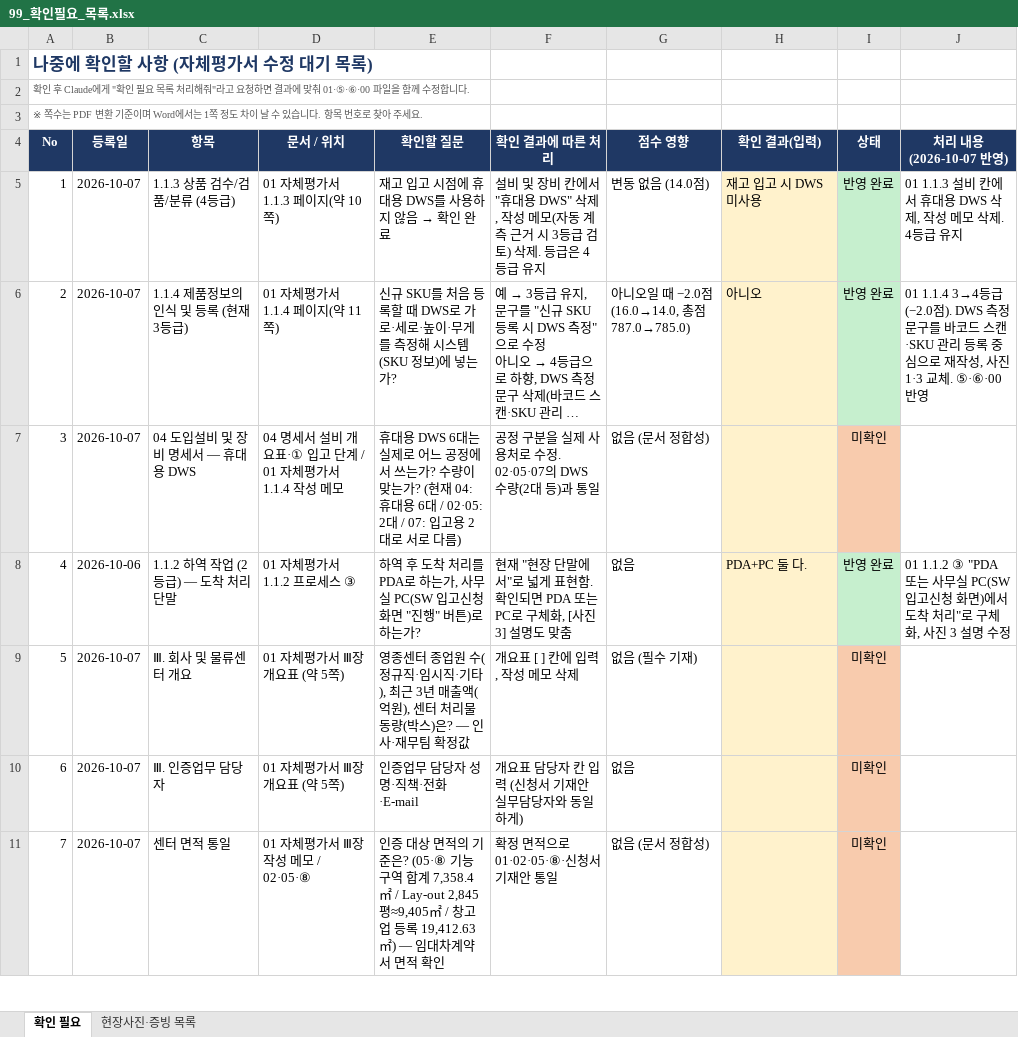
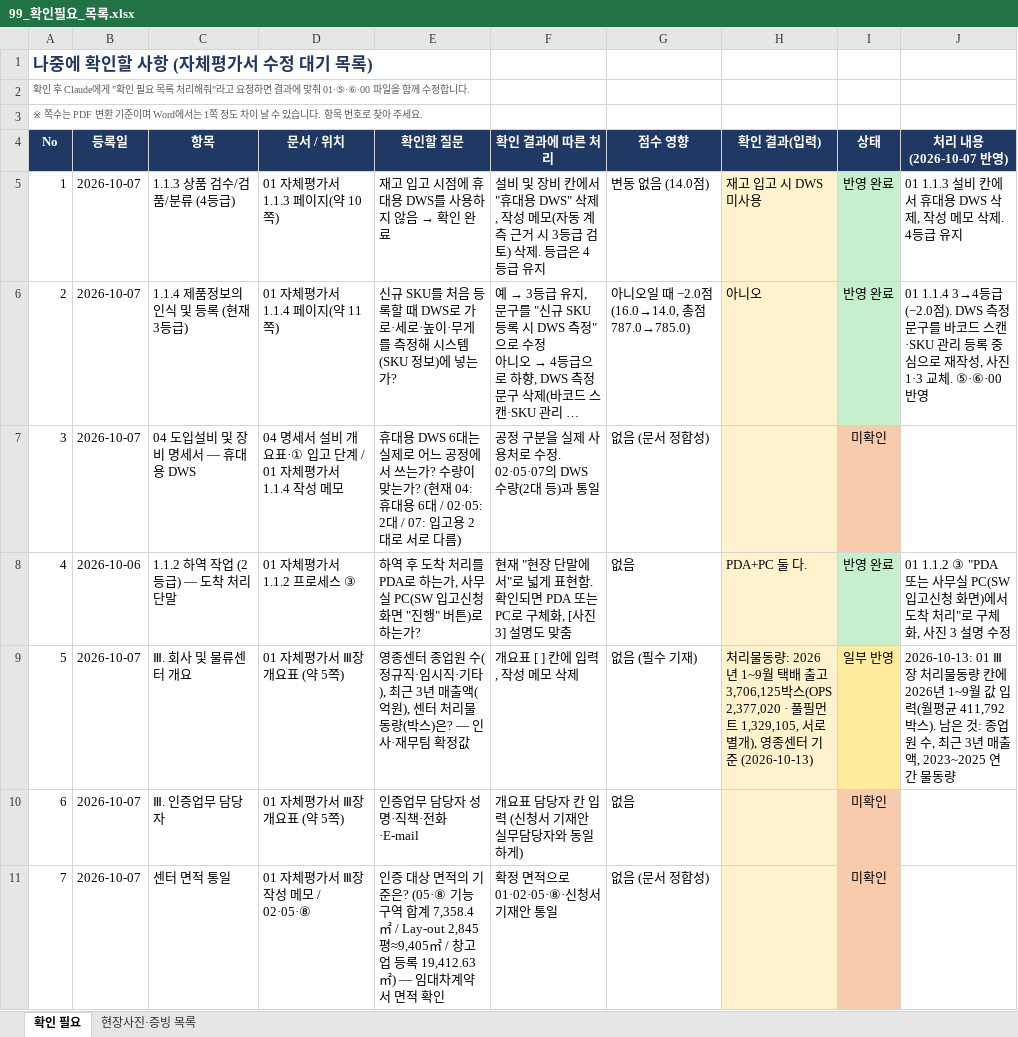
Before and after one commit to Yun-IlHwan/smart-logstics, an Excel workbook: 작성 서류 - yun/99_확인필요_목록.xlsx, sheet 확인 필요, drawn as a sheet; only a part is shown; long unchanged cells end in …; values as stored, in another font and other column widths than the file's, no borders; the diff covers the shown part only; the diff names each change by its address in the sheet, - before the commit and + after, or states it on an @@ line.

```diff
--- a/작성 서류 - yun/99_확인필요_목록.xlsx (sheet 확인 필요)
+++ b/작성 서류 - yun/99_확인필요_목록.xlsx (sheet 확인 필요)
-H9 (확인 결과(입력)): (empty)
+H9 (확인 결과(입력)): 처리물동량: 2026년 1~9월 택배 출고 3,706,125박스(OPS 2,377,020 · 풀필먼트 1,329,105, 서로 별개), 영종센터 기준 (2026-10-13)
-I9 (상태): 미확인
+I9 (상태): 일부 반영
-I9 fill: #F8CBAD
+I9 fill: #FFEB9C
-J9 (처리 내용 (2026-10-07 반영)): (empty)
+J9 (처리 내용 (2026-10-07 반영)): 2026-10-13: 01 Ⅲ장 처리물동량 칸에 2026년 1~9월 값 입력(월평균 411,792박스). 남은 것: 종업원 수, 최근 3년 매출액, 2023~2025 연간 물동량
```
Also changed, not shown: 3 edited cells and cell formats elsewhere in this sheet, sheet 현장사진·증빙 목록, hidden cells, 작성 서류 - yun/00_진행현황_누락점검표.xlsx, 4 other files.
